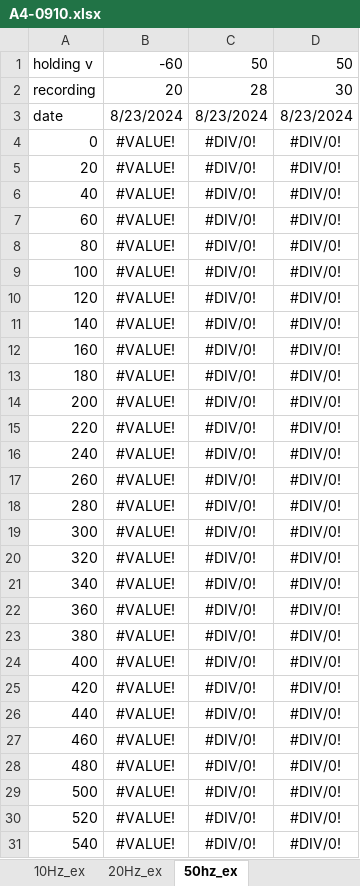
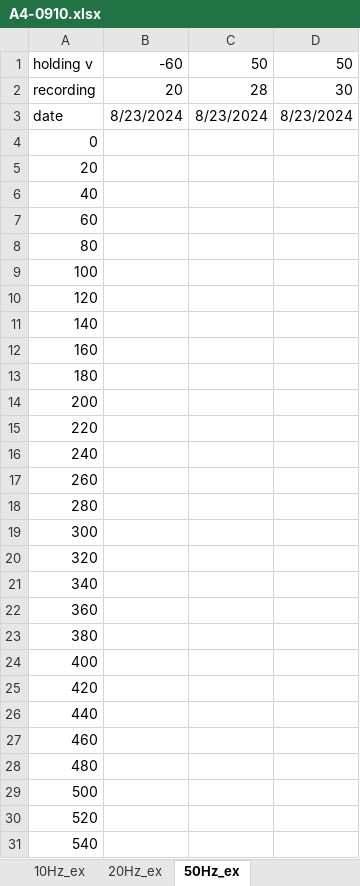
Before and after one commit to LukBorn/ASCAM, an Excel workbook: macro analysis/A4-0910.xlsx, sheet 50Hz_ex, drawn as a sheet; only a part is shown; values as stored, in another font and other column widths than the file's, no borders; the diff covers the shown part only; the diff names each change by its address in the sheet, - before the commit and + after, or states it on an @@ line.

```diff
--- a/macro analysis/A4-0910.xlsx (sheet 50Hz_ex)
+++ b/macro analysis/A4-0910.xlsx (sheet 50Hz_ex)
-sheet tab: 50hz_ex
+sheet tab: 50Hz_ex
-B4:B31: #VALUE!
+B4:B31: (empty)
-C4:C31: #DIV/0!
+C4:C31: (empty)
-D4:D31: #DIV/0!
+D4:D31: (empty)
```
Also changed, not shown: 666 edited cells elsewhere in this sheet, sheet IV_ex, sheet IV, sheet 10Hz_ex, sheet 20Hz_ex, sheet 500ms_ex, formulas that keep their value, macro analysis/A2-0908.xlsx, macro analysis/A4G2-2224.xlsx, 2 other files.
